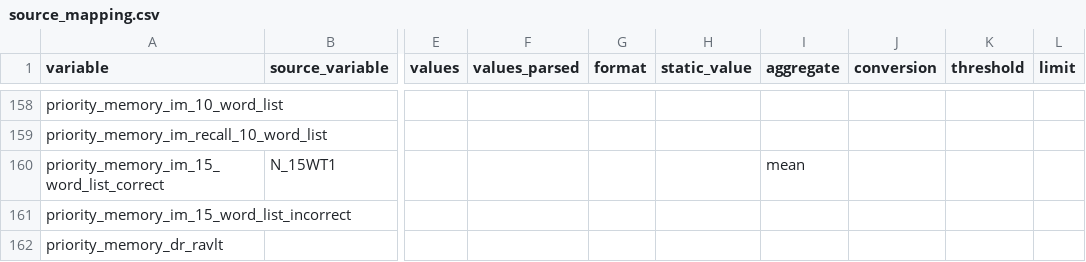
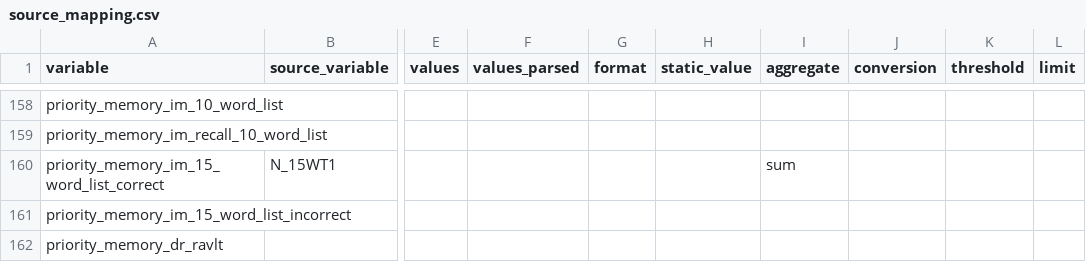
Before and after one commit to MaastrichtU-CDS/omop-converter, a CSV file: ncdc_mappings/adc/source_mapping.csv, drawn as a sheet; only a part is shown, gaps mark what is left out; the diff names each change by its address in the sheet, - before the commit and + after, or states it on an @@ line.

Commit message:
Update ADC mapping and added documentation

```diff
--- a/ncdc_mappings/adc/source_mapping.csv
+++ b/ncdc_mappings/adc/source_mapping.csv
-I160 (aggregate): mean
+I160 (aggregate): sum
```
Also changed, not shown: 1 other file.
